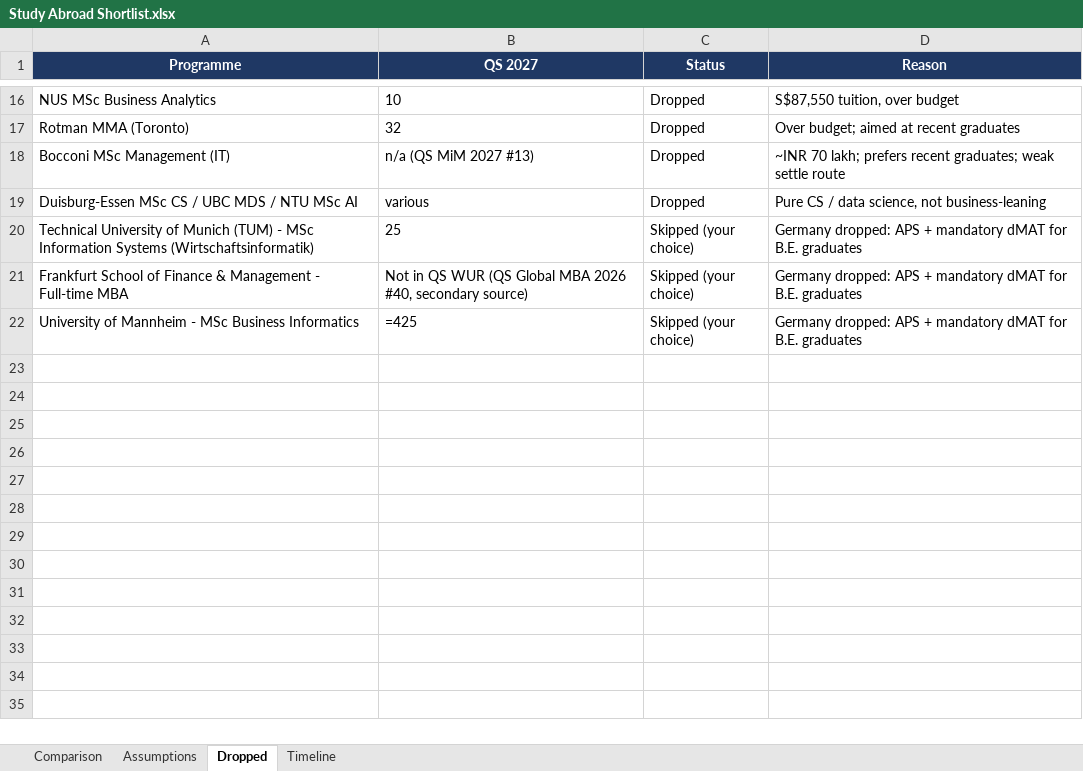
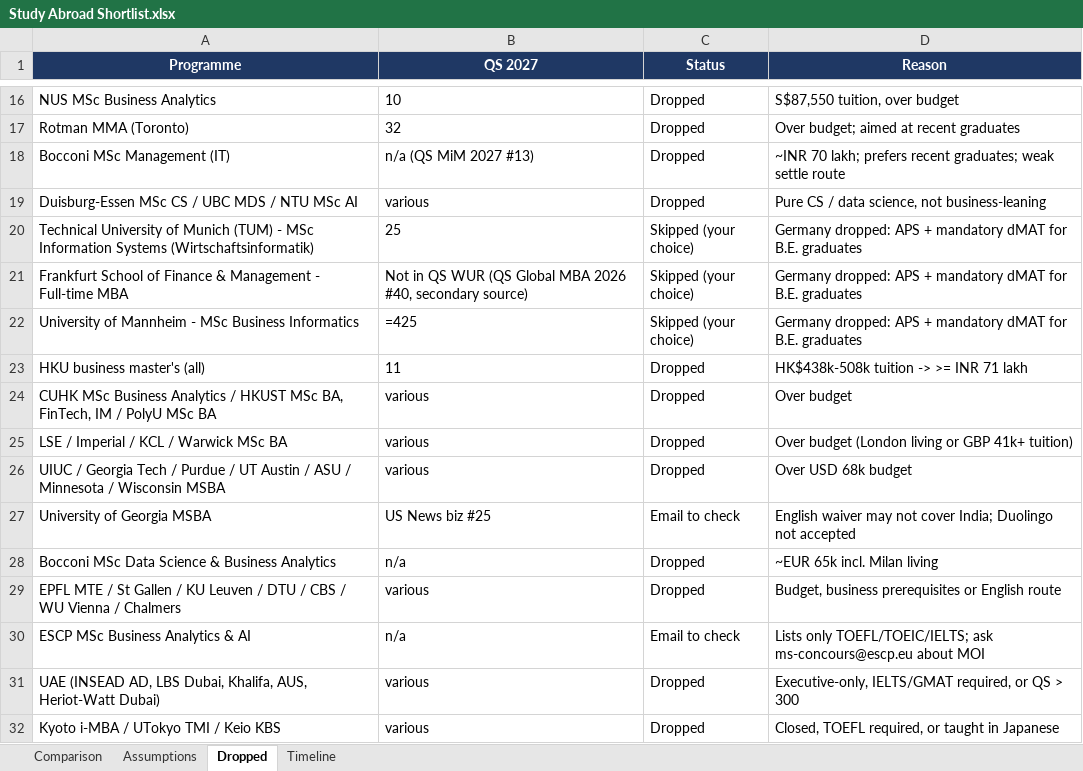
Before and after one commit to shivansh-13/protein, an Excel workbook: Study Abroad Shortlist.xlsx, sheet Dropped, drawn as a sheet; only a part is shown, gaps mark what is left out; values as stored, in another font and other column widths than the file's, no borders; formulas without a stored value are shown as written; the diff names each change by its address in the sheet, - before the commit and + after, or states it on an @@ line.

```diff
--- a/Study Abroad Shortlist.xlsx (sheet Dropped)
+++ b/Study Abroad Shortlist.xlsx (sheet Dropped)
+row 23: HKU business master's (all) | 11 | Dropped | HK$438k-508k tuition -> >= INR 71 lakh
+row 24: CUHK MSc Business Analytics / HKUST MSc BA, FinTech, IM / PolyU MSc BA | various | Dropped | Over budget
+row 25: LSE / Imperial / KCL / Warwick MSc BA | various | Dropped | Over budget (London living or GBP 41k+ tuition)
+row 26: UIUC / Georgia Tech / Purdue / UT Austin / ASU / Minnesota / Wisconsin MSBA | various | Dropped | Over USD 68k budget
+row 27: University of Georgia MSBA | US News biz #25 | Email to check | English waiver may not cover India; Duolingo not accepted
+row 28: Bocconi MSc Data Science & Business Analytics | n/a | Dropped | ~EUR 65k incl. Milan living
+row 29: EPFL MTE / St Gallen / KU Leuven / DTU / CBS / WU Vienna / Chalmers | various | Dropped | Budget, business prerequisites or English route
+row 30: ESCP MSc Business Analytics & AI | n/a | Email to check | Lists only TOEFL/TOEIC/IELTS; ask ms-concours@escp.eu about MOI
+row 31: UAE (INSEAD AD, LBS Dubai, Khalifa, AUS, Heriot-Watt Dubai) | various | Dropped | Executive-only, IELTS/GMAT required, or QS > 300
+row 32: Kyoto i-MBA / UTokyo TMI / Keio KBS | various | Dropped | Closed, TOEFL required, or taught in Japanese
```
Also changed, not shown: sheet Comparison, sheet Timeline, sheet Assumptions, 1 other file.
